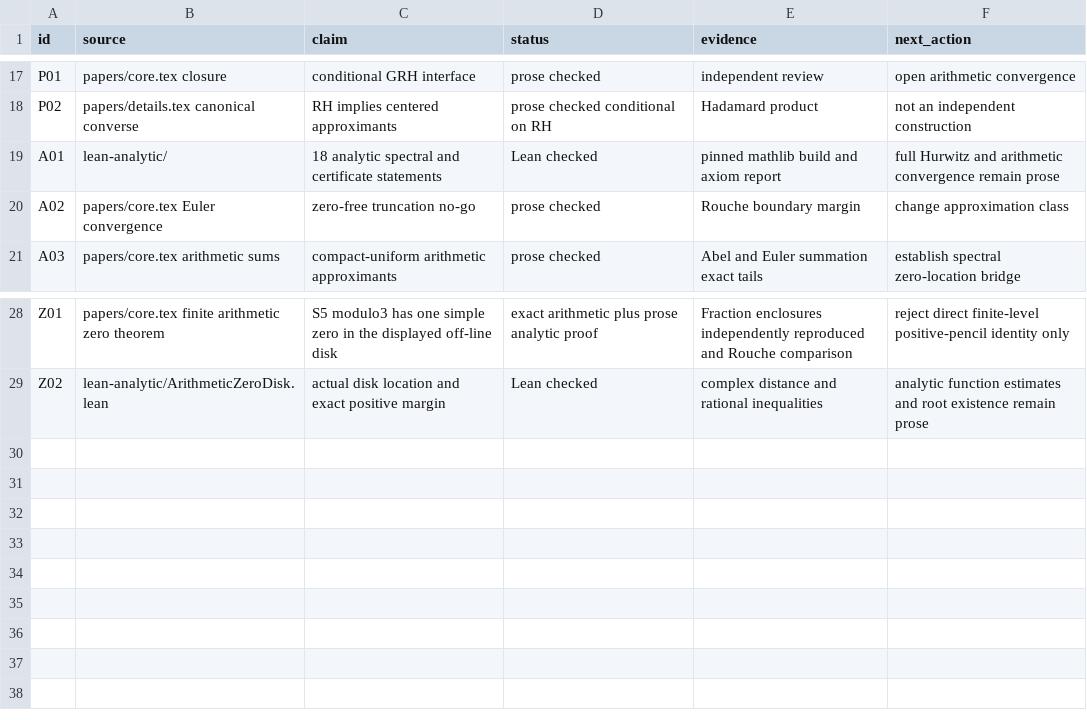
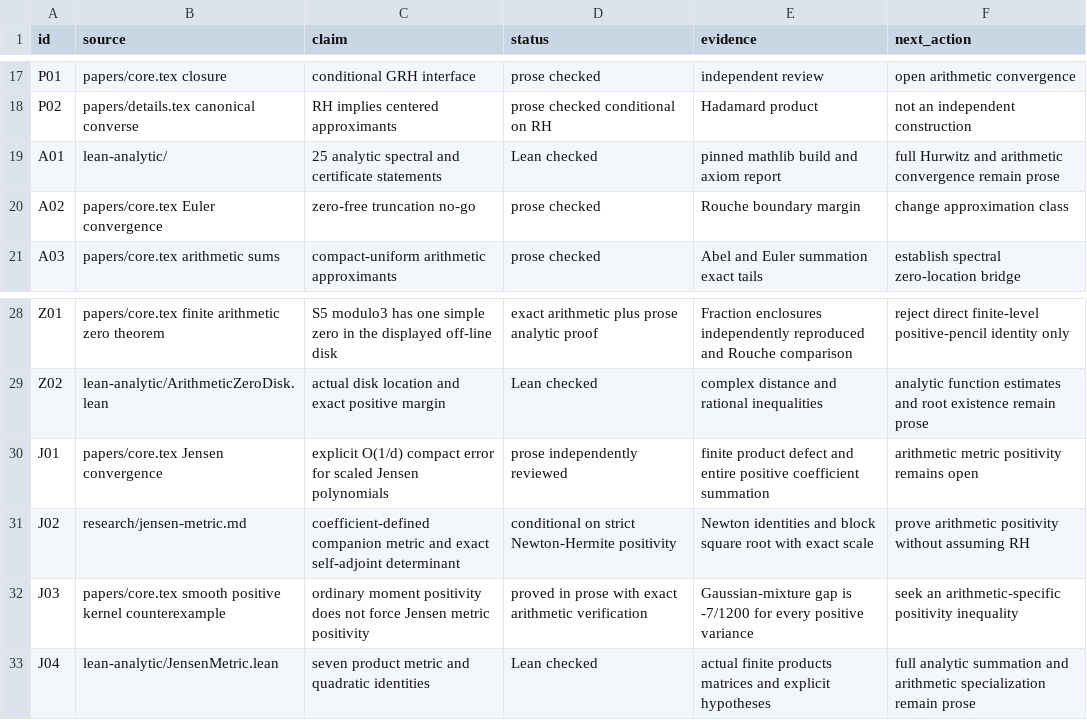
Before and after one commit to amelie-iska/GRH-research, a CSV file: planning/CLAIMS.csv, drawn as a sheet; only a part is shown, gaps mark what is left out.

Commit message:
research: construct Jensen metrics and quantify the missing positivity

```diff
--- a/planning/CLAIMS.csv
+++ b/planning/CLAIMS.csv
@@ -18,3 +18,3 @@ P01,papers/core.tex closure,conditional GRH interface,prose checked,independent
 P02,papers/details.tex canonical converse,RH implies centered approximants,prose checked conditional on RH,Hadamard product,not an independent construction
-A01,lean-analytic/,18 analytic spectral and certificate statements,Lean checked,pinned mathlib build and axiom report,full Hurwitz and arithmetic convergence remain prose
+A01,lean-analytic/,25 analytic spectral and certificate statements,Lean checked,pinned mathlib build and axiom report,full Hurwitz and arithmetic convergence remain prose
 A02,papers/core.tex Euler convergence,zero-free truncation no-go,prose checked,Rouche boundary margin,change approximation class
@@ -29 +29,5 @@ Z01,papers/core.tex finite arithmetic zero theorem,S5 modulo3 has one simple zer
 Z02,lean-analytic/ArithmeticZeroDisk.lean,actual disk location and exact positive margin,Lean checked,complex distance and rational inequalities,analytic function estimates and root existence remain prose
+J01,papers/core.tex Jensen convergence,explicit O(1/d) compact error for scaled Jensen polynomials,prose independently reviewed,finite product defect and entire positive coefficient summation,arithmetic metric positivity remains open
+J02,research/jensen-metric.md,coefficient-defined companion metric and exact self-adjoint determinant,conditional on strict Newton-Hermite positivity,Newton identities and block square root with exact scale,prove arithmetic positivity without assuming RH
+J03,papers/core.tex smooth positive kernel counterexample,ordinary moment positivity does not force Jensen metric positivity,proved in prose with exact arithmetic verification,Gaussian-mixture gap is -7/1200 for every positive variance,seek an arithmetic-specific positivity inequality
+J04,lean-analytic/JensenMetric.lean,seven product metric and quadratic identities,Lean checked,actual finite products matrices and explicit hypotheses,full analytic summation and arithmetic specialization remain prose
```
Also changed, not shown: 27 other files.
